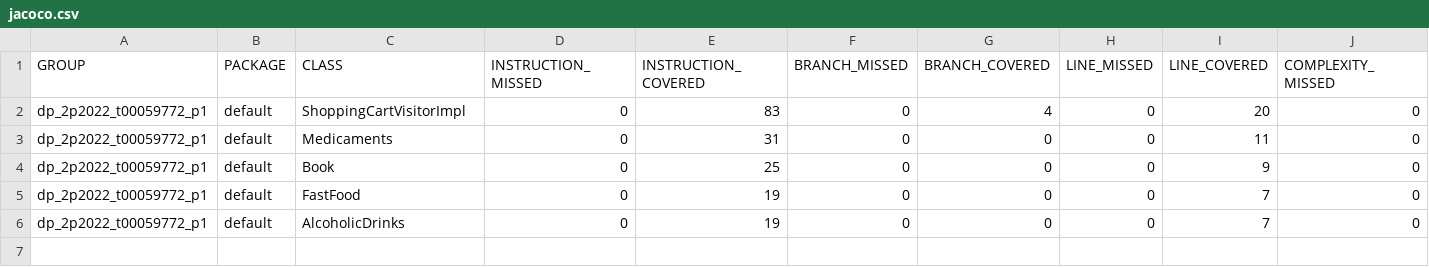
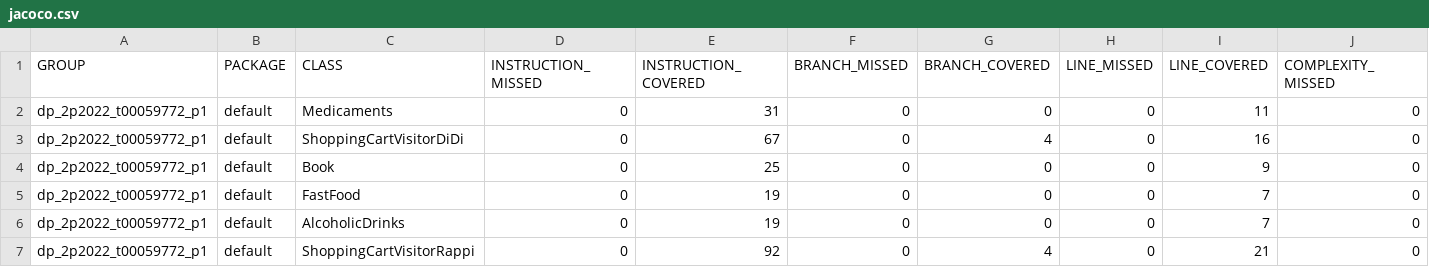
Before and after one commit to Danp06/Design-Patterns, a CSV file: target/site/jacoco/jacoco.csv, drawn as a sheet; only a part is shown; removed rows and columns are numbered as before the commit, all else as after; rows hold the shown columns only; the diff names each change by its address in the sheet, - before the commit and + after, or states it on an @@ line.

```diff
--- a/target/site/jacoco/jacoco.csv
+++ b/target/site/jacoco/jacoco.csv
-row 2: dp_2p2022_t00059772_p1 | default | ShoppingCartVisitorImpl | 0 | 83 | 0 | 4 | 0 | 20 | 0
+row 3: dp_2p2022_t00059772_p1 | default | ShoppingCartVisitorDiDi | 0 | 67 | 0 | 4 | 0 | 16 | 0
+row 7: dp_2p2022_t00059772_p1 | default | ShoppingCartVisitorRappi | 0 | 92 | 0 | 4 | 0 | 21 | 0
```
Also changed, not shown: 37 other files.
